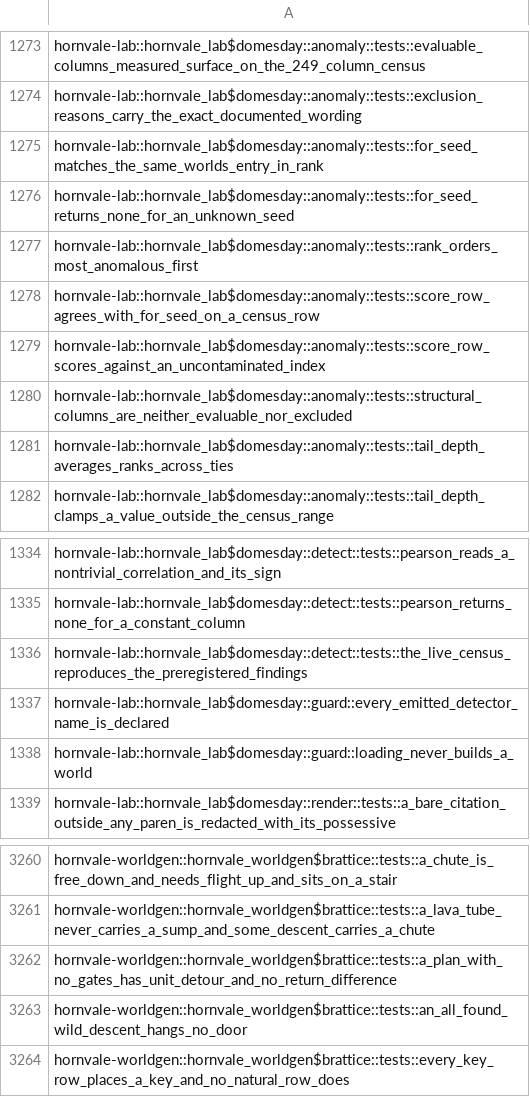
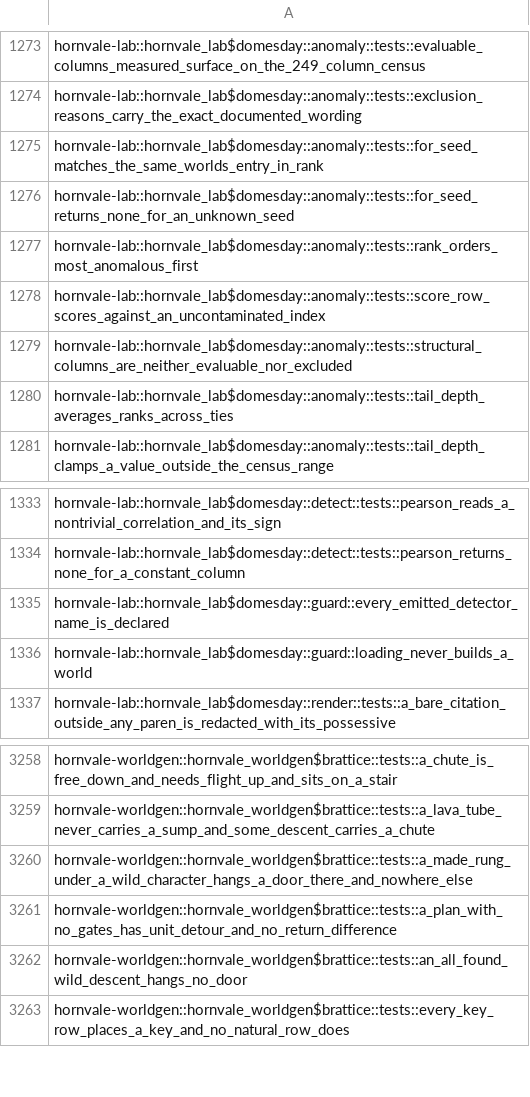
Before and after one commit to hornvale/hornvale, a TSV file: docs/timings/subfloor-roster.tsv, drawn as a sheet; only a part is shown, gaps mark what is left out; removed rows and columns are numbered as before the commit, all else as after; the diff names each change by its address in the sheet, - before the commit and + after, or states it on an @@ line.

```diff
--- a/docs/timings/subfloor-roster.tsv
+++ b/docs/timings/subfloor-roster.tsv
-row 1278: hornvale-lab::hornvale_lab$domesday::anomaly::tests::score_row_agrees_with_for_seed_on_a_census_row
-row 1336: hornvale-lab::hornvale_lab$domesday::detect::tests::the_live_census_reproduces_the_preregistered_findings
+row 3260: hornvale-worldgen::hornvale_worldgen$brattice::tests::a_made_rung_under_a_wild_character_hangs_a_door_there_and_nowhere_else
```
Also changed, not shown: docs/timings/test-baseline-lefford.tsv, 1 other file.
